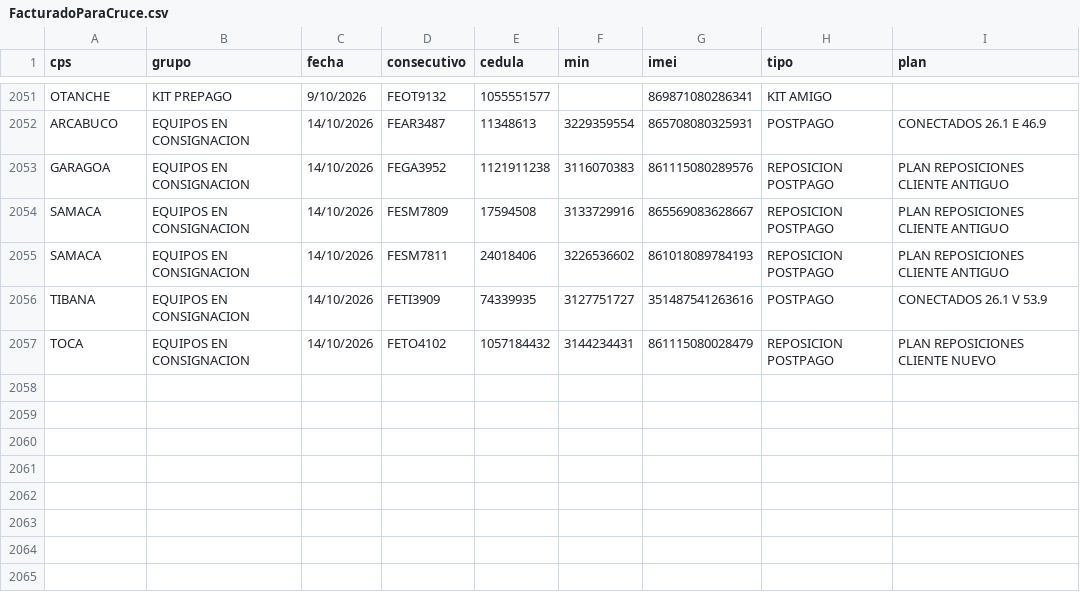
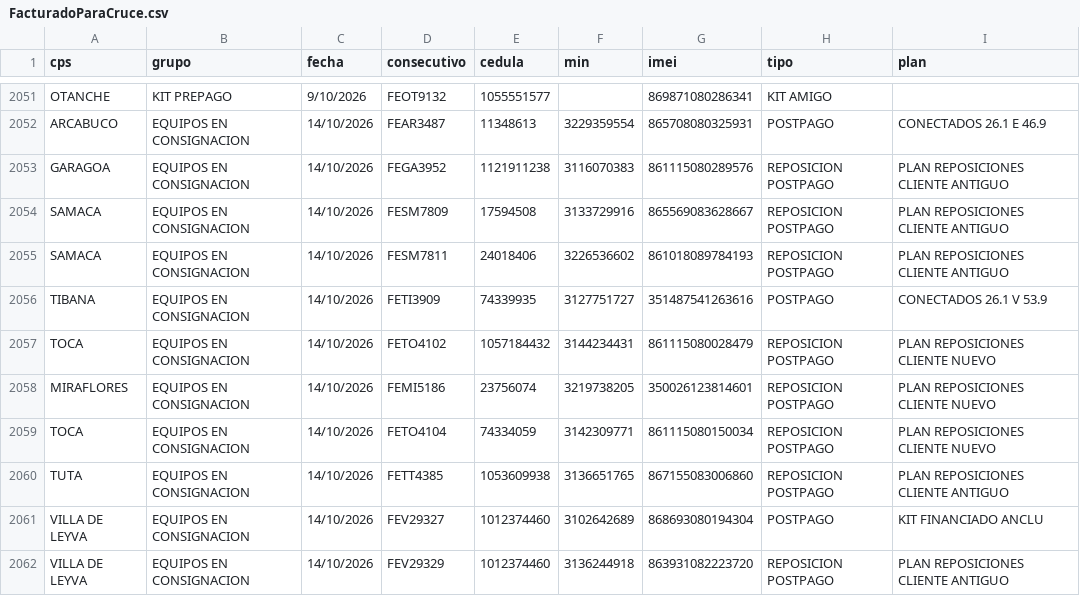
Before and after one commit to lualbernu/prueba-1, a CSV file: FacturadoParaCruce.csv, drawn as a sheet; only a part is shown, gaps mark what is left out; the diff names each change by its address in the sheet, - before the commit and + after, or states it on an @@ line.

Commit message:
Actualización automática: FacturadoParaCruce.csv

```diff
--- a/FacturadoParaCruce.csv
+++ b/FacturadoParaCruce.csv
+row 2058: MIRAFLORES | EQUIPOS EN CONSIGNACION | 14/10/2026 | FEMI5186 | 23756074 | 3219738205 | 350026123814601 | REPOSICION POSTPAGO | PLAN REPOSICIONES CLIENTE NUEVO
+row 2059: TOCA | EQUIPOS EN CONSIGNACION | 14/10/2026 | FETO4104 | 74334059 | 3142309771 | 861115080150034 | REPOSICION POSTPAGO | PLAN REPOSICIONES CLIENTE NUEVO
+row 2060: TUTA | EQUIPOS EN CONSIGNACION | 14/10/2026 | FETT4385 | 1053609938 | 3136651765 | 867155083006860 | REPOSICION POSTPAGO | PLAN REPOSICIONES CLIENTE ANTIGUO
+row 2061: VILLA DE LEYVA | EQUIPOS EN CONSIGNACION | 14/10/2026 | FEV29327 | 1012374460 | 3102642689 | 868693080194304 | POSTPAGO | KIT FINANCIADO ANCLU
+row 2062: VILLA DE LEYVA | EQUIPOS EN CONSIGNACION | 14/10/2026 | FEV29329 | 1012374460 | 3136244918 | 863931082223720 | REPOSICION POSTPAGO | PLAN REPOSICIONES CLIENTE ANTIGUO
```
